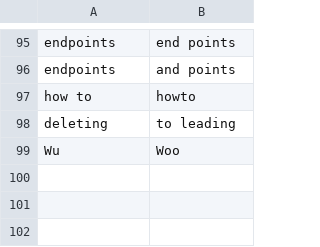
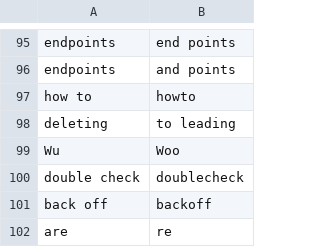
Before and after one commit to nwu124/talon, a CSV file: settings/words_to_replace.csv, drawn as a sheet; only a part is shown, gaps mark what is left out.

Commit message:
Update words_to_replace.csv

```diff
--- a/settings/words_to_replace.csv
+++ b/settings/words_to_replace.csv
@@ -99 +99,4 @@ deleting,to leading
 Wu,Woo
+double check,doublecheck
+back off,backoff
+are,re
```
